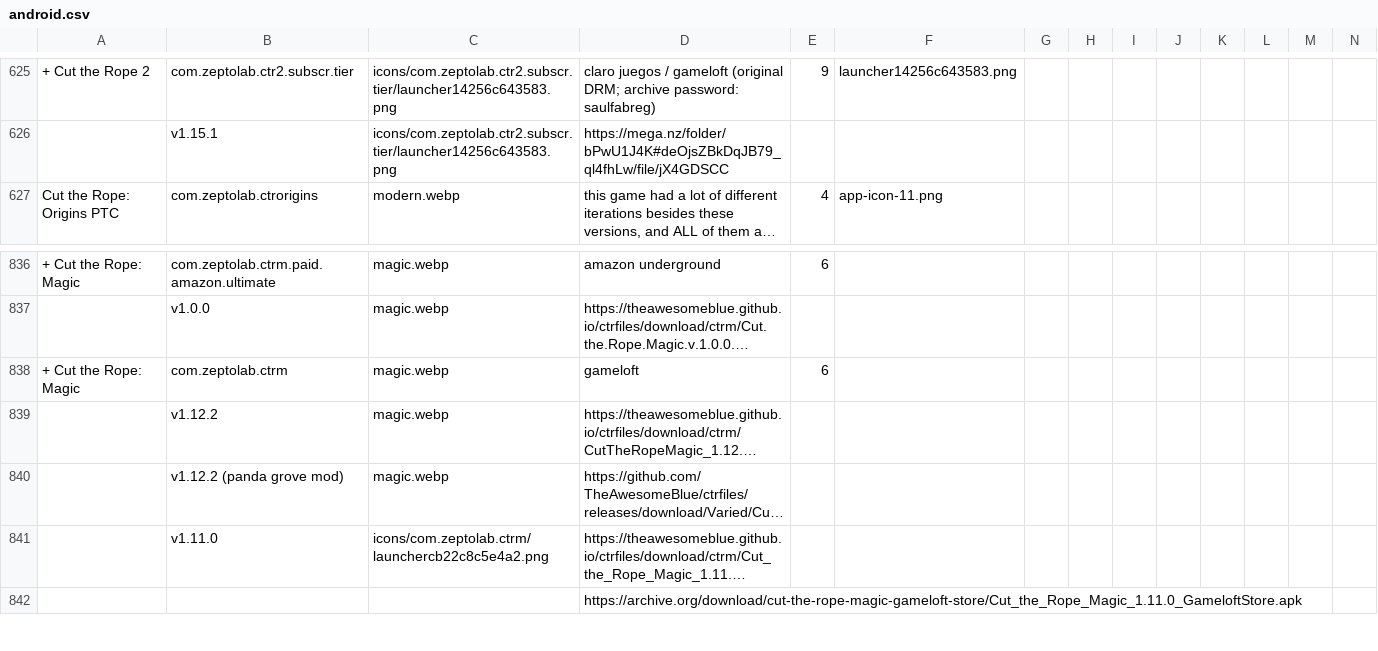
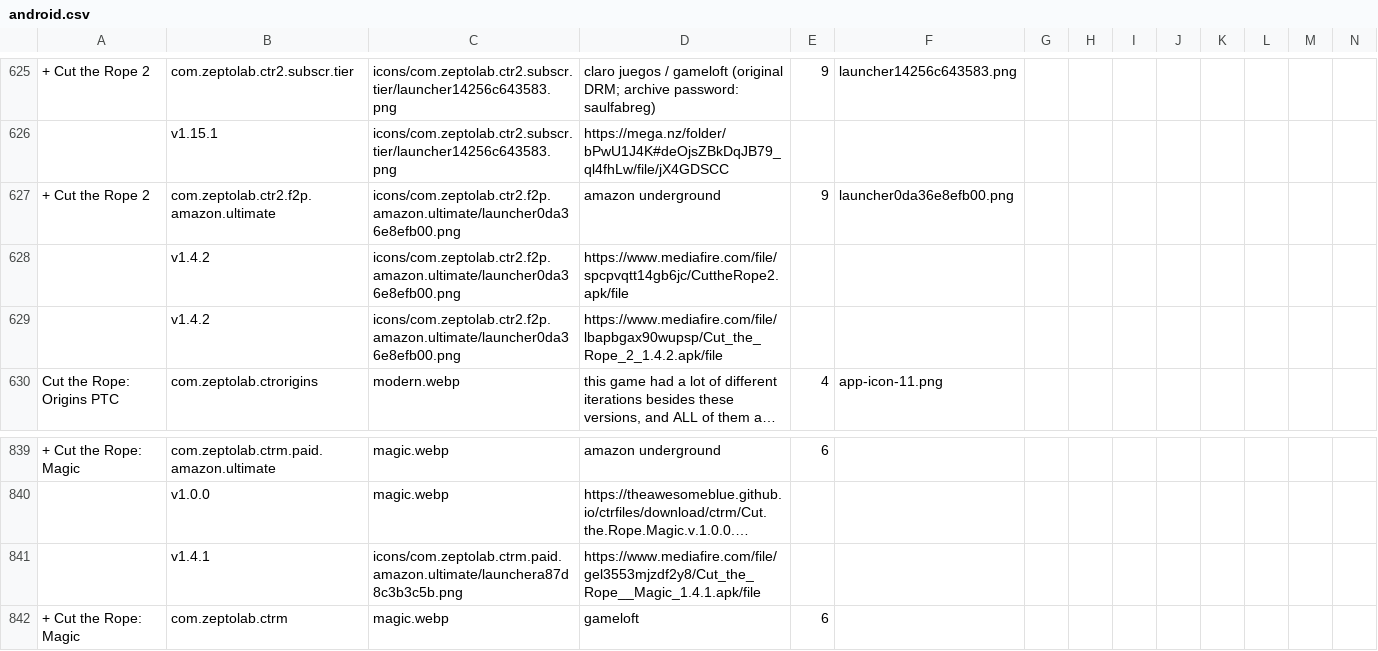
Before and after one commit to sogful/candies.monster, a CSV file: versions/android.csv, drawn as a sheet; only a part is shown, gaps mark what is left out; the shorter side is filled out with more unchanged rows; long unchanged cells end in …; rows hold the shown columns only; the diff names each change by its address in the sheet, - before the commit and + after, or states it on an @@ line.

Commit message:
amazon underground's ctr2 and magic

```diff
--- a/versions/android.csv
+++ b/versions/android.csv
+row 627: + Cut the Rope 2 | com.zeptolab.ctr2.f2p.amazon.ultimate | icons/com.zeptolab.ctr2.f2p.amazon.ultimate/launcher0da36e8efb00.png | amazon underground | 9 | launcher0da36e8efb00.png
+row 628:  | v1.4.2 | icons/com.zeptolab.ctr2.f2p.amazon.ultimate/launcher0da36e8efb00.png | https://www.mediafire.com/file/spcpvqtt14gb6jc/CuttheRope2.apk/file
+row 629:  | v1.4.2 | icons/com.zeptolab.ctr2.f2p.amazon.ultimate/launcher0da36e8efb00.png | https://www.mediafire.com/file/lbapbgax90wupsp/Cut_the_Rope_2_1.4.2.apk/file
+row 841:  | v1.4.1 | icons/com.zeptolab.ctrm.paid.amazon.ultimate/launchera87d8c3b3c5b.png | https://www.mediafire.com/file/gel3553mjzdf2y8/Cut_the_Rope__Magic_1.4.1.apk/file
```
Also changed, not shown: 2 other files.
